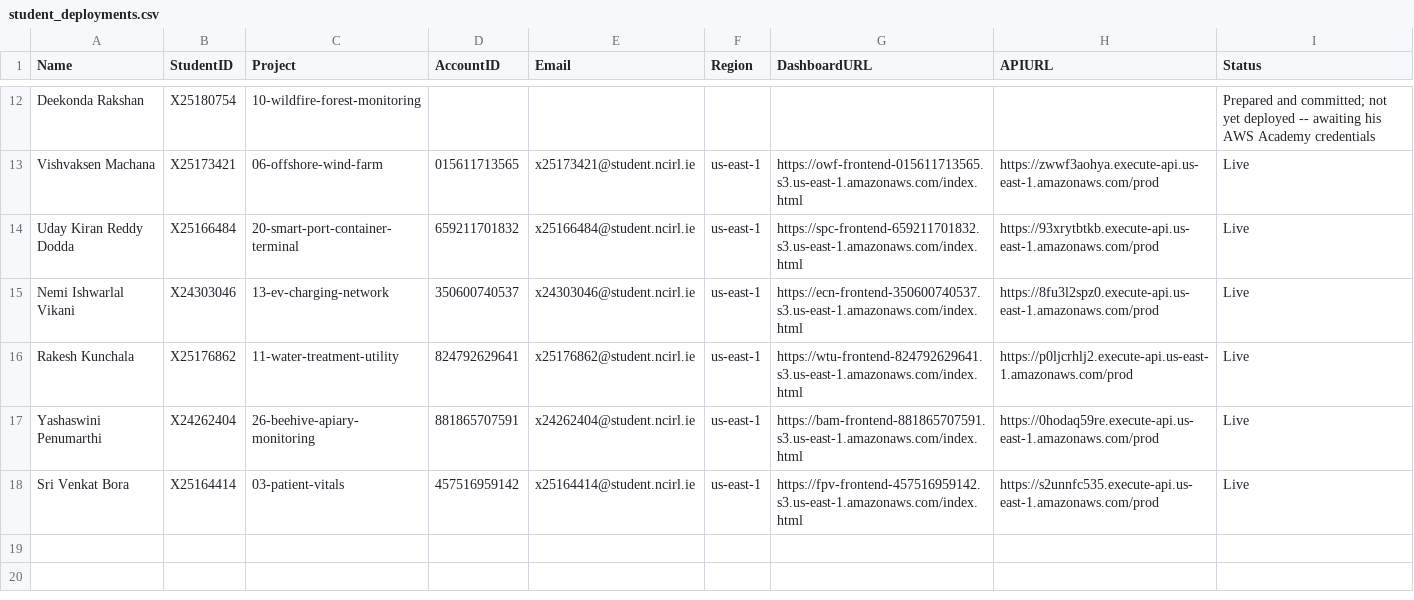
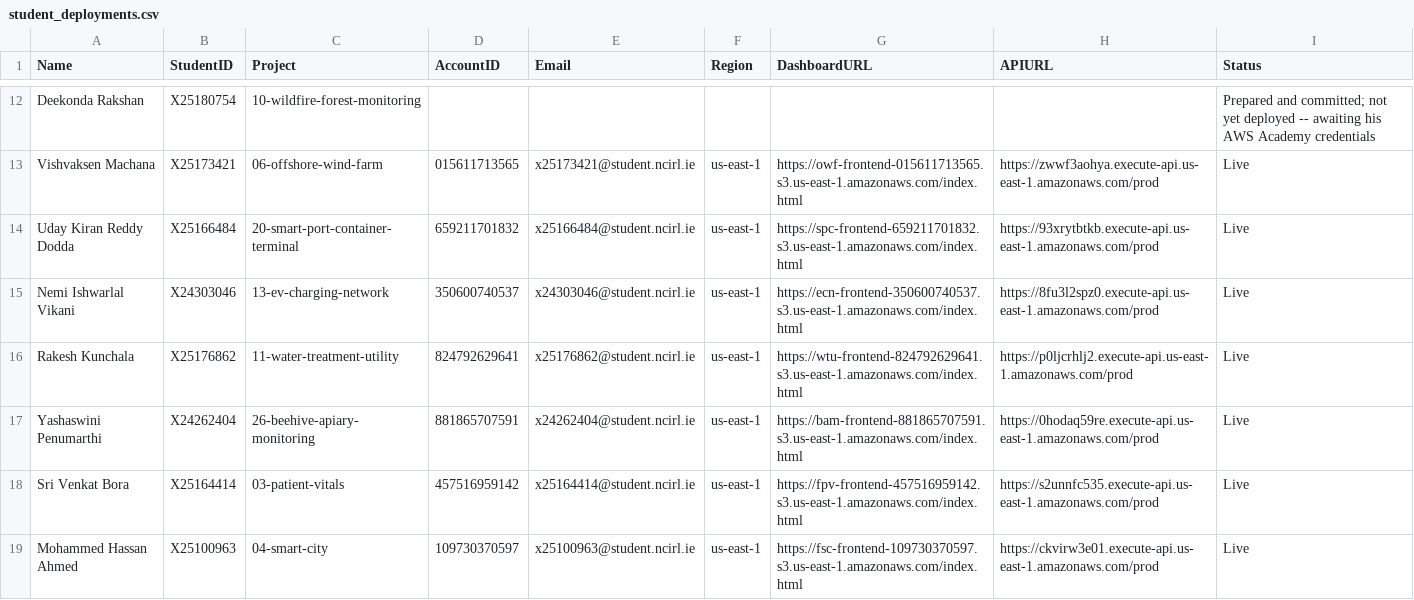
Before and after one commit to valletivarish/FEC_version_2, a CSV file: student_deployments.csv, drawn as a sheet; only a part is shown, gaps mark what is left out.

Commit message:
Record project 04 (smart-city, Mohammed Hassan Ahmed) live deployment to account 109730370597

```diff
--- a/student_deployments.csv
+++ b/student_deployments.csv
@@ -18 +18,2 @@ Yashaswini Penumarthi,X24262404,26-beehive-apiary-monitoring,881865707591,x24262
 Sri Venkat Bora,X25164414,03-patient-vitals,457516959142,x25164414@student.ncirl.ie,us-east-1,https://fpv-frontend-457516959142.s3.us-east-1.amazonaws.com/index.html,https://s2unnfc535.execute-api.us-east-1.amazonaws.com/prod,Live
+Mohammed Hassan Ahmed,X25100963,04-smart-city,109730370597,x25100963@student.ncirl.ie,us-east-1,https://fsc-frontend-109730370597.s3.us-east-1.amazonaws.com/index.html,https://ckvirw3e01.execute-api.us-east-1.amazonaws.com/prod,Live
```
Also changed, not shown: 1 other file.
